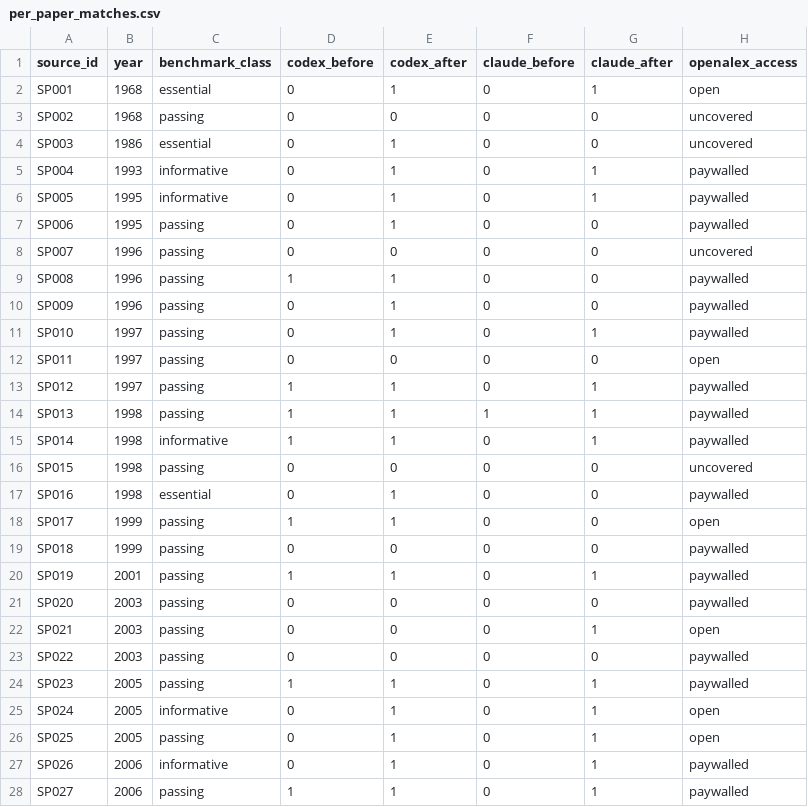
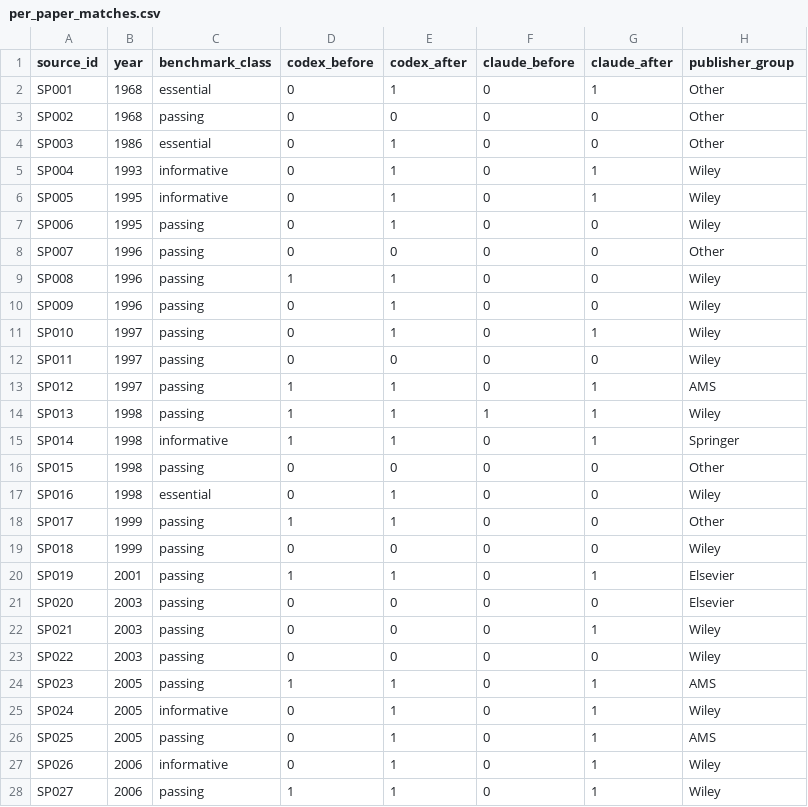
Before and after one commit to abx40/spanish-plume-llm-literature-review, a CSV file: Data/authentication/per_paper_matches.csv, drawn as a sheet; only a part is shown; the diff covers the shown part only.

```diff
--- a/Data/authentication/per_paper_matches.csv
+++ b/Data/authentication/per_paper_matches.csv
@@ -1,28 +1,28 @@
-source_id,year,benchmark_class,codex_before,codex_after,claude_before,claude_after,openalex_access
-SP001,1968,essential,0,1,0,1,open
-SP002,1968,passing,0,0,0,0,uncovered
-SP003,1986,essential,0,1,0,0,uncovered
-SP004,1993,informative,0,1,0,1,paywalled
-SP005,1995,informative,0,1,0,1,paywalled
-SP006,1995,passing,0,1,0,0,paywalled
-SP007,1996,passing,0,0,0,0,uncovered
-SP008,1996,passing,1,1,0,0,paywalled
-SP009,1996,passing,0,1,0,0,paywalled
-SP010,1997,passing,0,1,0,1,paywalled
-SP011,1997,passing,0,0,0,0,open
-SP012,1997,passing,1,1,0,1,paywalled
-SP013,1998,passing,1,1,1,1,paywalled
-SP014,1998,informative,1,1,0,1,paywalled
-SP015,1998,passing,0,0,0,0,uncovered
-SP016,1998,essential,0,1,0,0,paywalled
-SP017,1999,passing,1,1,0,0,open
-SP018,1999,passing,0,0,0,0,paywalled
-SP019,2001,passing,1,1,0,1,paywalled
-SP020,2003,passing,0,0,0,0,paywalled
-SP021,2003,passing,0,0,0,1,open
-SP022,2003,passing,0,0,0,0,paywalled
-SP023,2005,passing,1,1,0,1,paywalled
-SP024,2005,informative,0,1,0,1,open
-SP025,2005,passing,0,1,0,1,open
-SP026,2006,informative,0,1,0,1,paywalled
-SP027,2006,passing,1,1,0,1,paywalled
+source_id,year,benchmark_class,codex_before,codex_after,claude_before,claude_after,publisher_group
+SP001,1968,essential,0,1,0,1,Other
+SP002,1968,passing,0,0,0,0,Other
+SP003,1986,essential,0,1,0,0,Other
+SP004,1993,informative,0,1,0,1,Wiley
+SP005,1995,informative,0,1,0,1,Wiley
+SP006,1995,passing,0,1,0,0,Wiley
+SP007,1996,passing,0,0,0,0,Other
+SP008,1996,passing,1,1,0,0,Wiley
+SP009,1996,passing,0,1,0,0,Wiley
+SP010,1997,passing,0,1,0,1,Wiley
+SP011,1997,passing,0,0,0,0,Wiley
+SP012,1997,passing,1,1,0,1,AMS
+SP013,1998,passing,1,1,1,1,Wiley
+SP014,1998,informative,1,1,0,1,Springer
+SP015,1998,passing,0,0,0,0,Other
+SP016,1998,essential,0,1,0,0,Wiley
+SP017,1999,passing,1,1,0,0,Other
+SP018,1999,passing,0,0,0,0,Wiley
+SP019,2001,passing,1,1,0,1,Elsevier
+SP020,2003,passing,0,0,0,0,Elsevier
+SP021,2003,passing,0,0,0,1,Wiley
+SP022,2003,passing,0,0,0,0,Wiley
+SP023,2005,passing,1,1,0,1,AMS
+SP024,2005,informative,0,1,0,1,Wiley
+SP025,2005,passing,0,1,0,1,AMS
+SP026,2006,informative,0,1,0,1,Wiley
+SP027,2006,passing,1,1,0,1,Wiley
```
Also changed, not shown: 75 edited cells elsewhere in this file, 6 other files.
